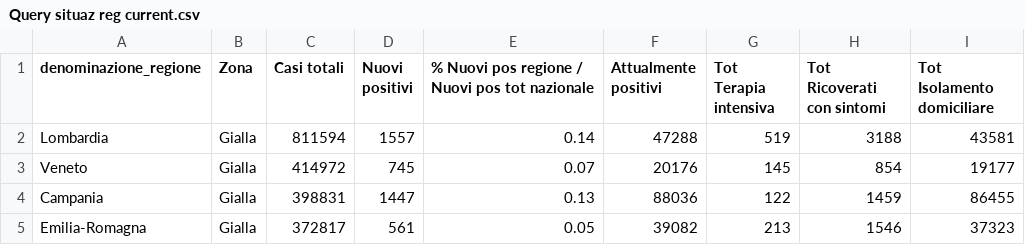
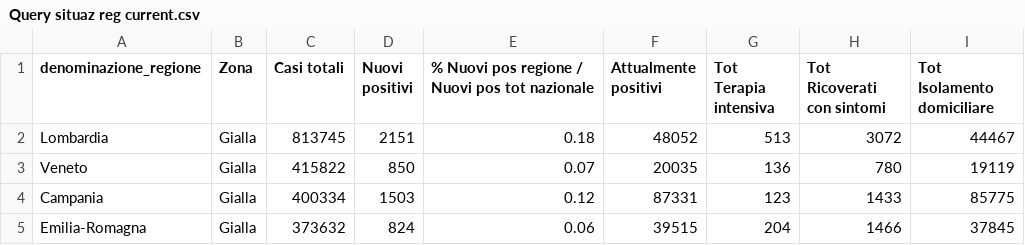
Before and after one commit to lc-cs/my_dataset_dc19, a CSV file: Query situaz reg current.csv, drawn as a sheet; only a part is shown; the diff covers the shown part only.

```diff
--- a/Query situaz reg current.csv
+++ b/Query situaz reg current.csv
@@ -1,5 +1,5 @@
 denominazione_regione,Zona,Casi totali,Nuovi positivi,% Nuovi pos regione / Nuovi pos tot nazionale,Attualmente positivi,Tot Terapia intensiva,Tot Ricoverati con sintomi,Tot Isolamento domiciliare
-Lombardia,Gialla,811594,1557,0.14,47288,519,3188,43581
-Veneto,Gialla,414972,745,0.07,20176,145,854,19177
-Campania,Gialla,398831,1447,0.13,88036,122,1459,86455
-Emilia-Romagna,Gialla,372817,561,0.05,39082,213,1546,37323
+Lombardia,Gialla,813745,2151,0.18,48052,513,3072,44467
+Veneto,Gialla,415822,850,0.07,20035,136,780,19119
+Campania,Gialla,400334,1503,0.12,87331,123,1433,85775
+Emilia-Romagna,Gialla,373632,824,0.06,39515,204,1466,37845
```
Also changed, not shown: 110 edited cells elsewhere in this file, Query naz0 current.csv.
